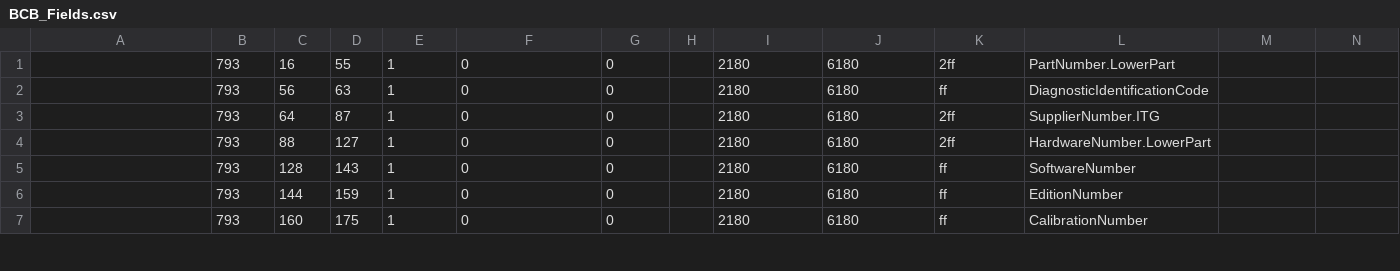
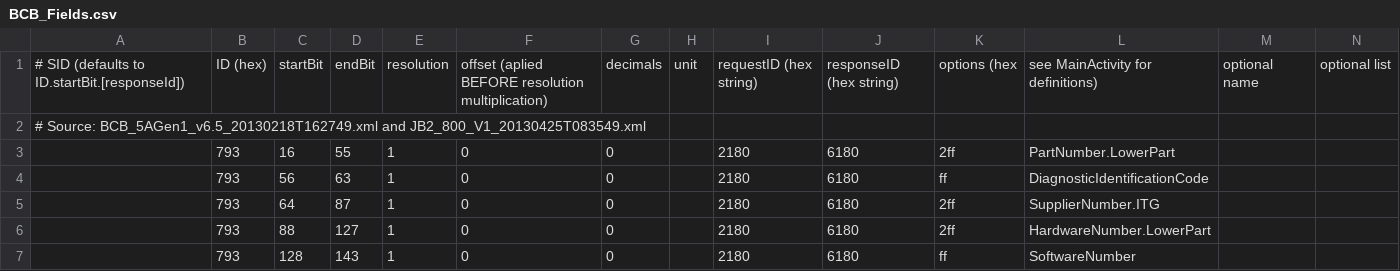
Before and after one commit to fesch/CanZE, a CSV file: app/src/main/assets/BCB_Fields.csv, drawn as a sheet; only a part is shown; the shorter side is filled out with more unchanged rows; rows hold the shown columns only; the diff names each change by its address in the sheet, - before the commit and + after, or states it on an @@ line.

Commit message:
Added documentation headers to _Fields csv files

```diff
--- a/app/src/main/assets/BCB_Fields.csv
+++ b/app/src/main/assets/BCB_Fields.csv
+row 1: # SID (defaults to ID.startBit.[responseId]) | ID (hex) | startBit | endBit | resolution | offset (aplied BEFORE resolution multiplication) | decimals | unit | requestID (hex string) | responseID (hex string) | options (hex | see MainActivity for definitions) | optional name | optional list
+row 2: # Source: BCB_5AGen1_v6.5_20130218T162749.xml and JB2_800_V1_20130425T083549.xml
```
Also changed, not shown: app/src/main/assets/BCM_Fields.csv, app/src/main/assets/CLIM_Fields.csv, 9 other files.
